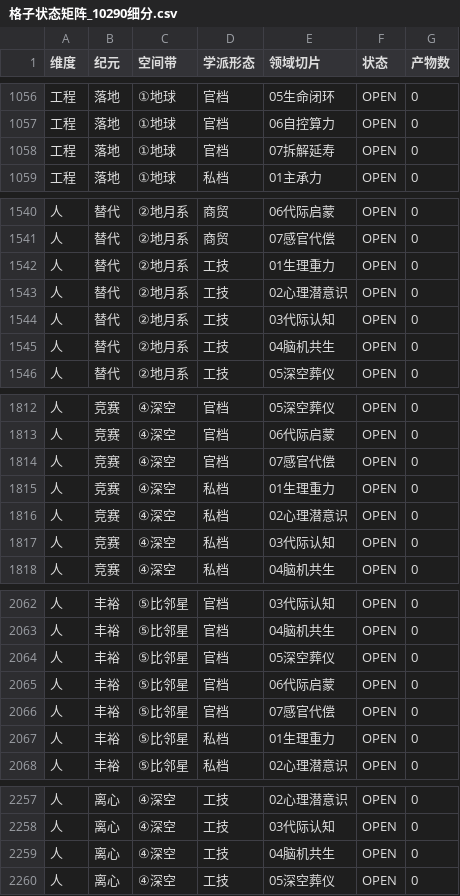
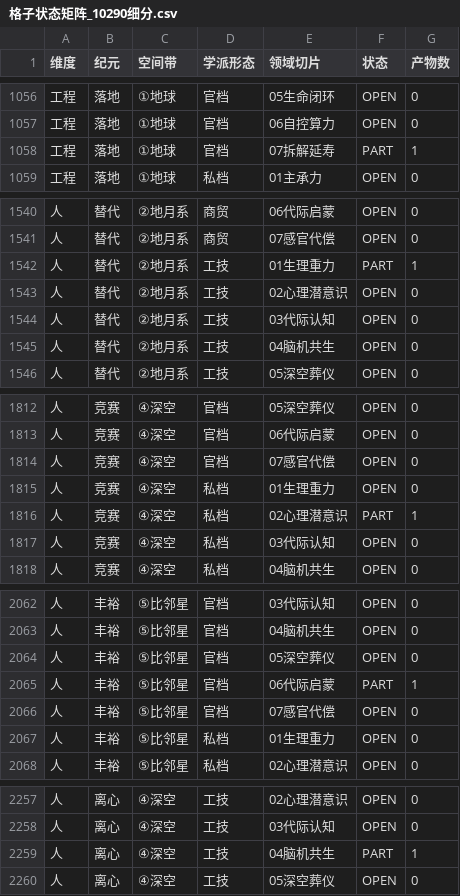
Before and after one commit to shawn1905/generation-ship, a CSV file: craft/格子状态矩阵_10290细分.csv, drawn as a sheet; only a part is shown, gaps mark what is left out; the diff covers the shown part only.

```diff
--- a/craft/格子状态矩阵_10290细分.csv
+++ b/craft/格子状态矩阵_10290细分.csv
@@ -1057,3 +1057,3 @@
 工程,落地,①地球,官档,06自控算力,OPEN,0
-工程,落地,①地球,官档,07拆解延寿,OPEN,0
+工程,落地,①地球,官档,07拆解延寿,PART,1
 工程,落地,①地球,私档,01主承力,OPEN,0
@@ -1541,3 +1541,3 @@
 人,替代,②地月系,商贸,07感官代偿,OPEN,0
-人,替代,②地月系,工技,01生理重力,OPEN,0
+人,替代,②地月系,工技,01生理重力,PART,1
 人,替代,②地月系,工技,02心理潜意识,OPEN,0
@@ -1815,3 +1815,3 @@
 人,竞赛,④深空,私档,01生理重力,OPEN,0
-人,竞赛,④深空,私档,02心理潜意识,OPEN,0
+人,竞赛,④深空,私档,02心理潜意识,PART,1
 人,竞赛,④深空,私档,03代际认知,OPEN,0
@@ -2064,3 +2064,3 @@
 人,丰裕,⑤比邻星,官档,05深空葬仪,OPEN,0
-人,丰裕,⑤比邻星,官档,06代际启蒙,OPEN,0
+人,丰裕,⑤比邻星,官档,06代际启蒙,PART,1
 人,丰裕,⑤比邻星,官档,07感官代偿,OPEN,0
@@ -2258,3 +2258,3 @@
 人,离心,④深空,工技,03代际认知,OPEN,0
-人,离心,④深空,工技,04脑机共生,OPEN,0
+人,离心,④深空,工技,04脑机共生,PART,1
 人,离心,④深空,工技,05深空葬仪,OPEN,0
```
Also changed, not shown: 28 edited cells elsewhere in this file, craft/格子状态矩阵.csv, 24 other files.
